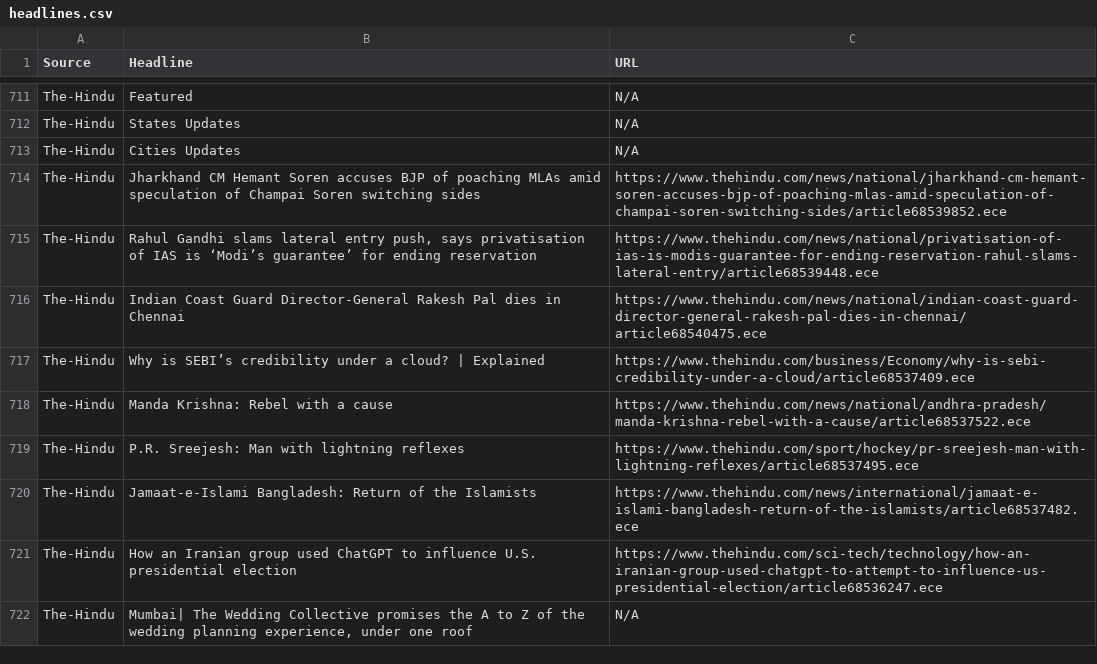
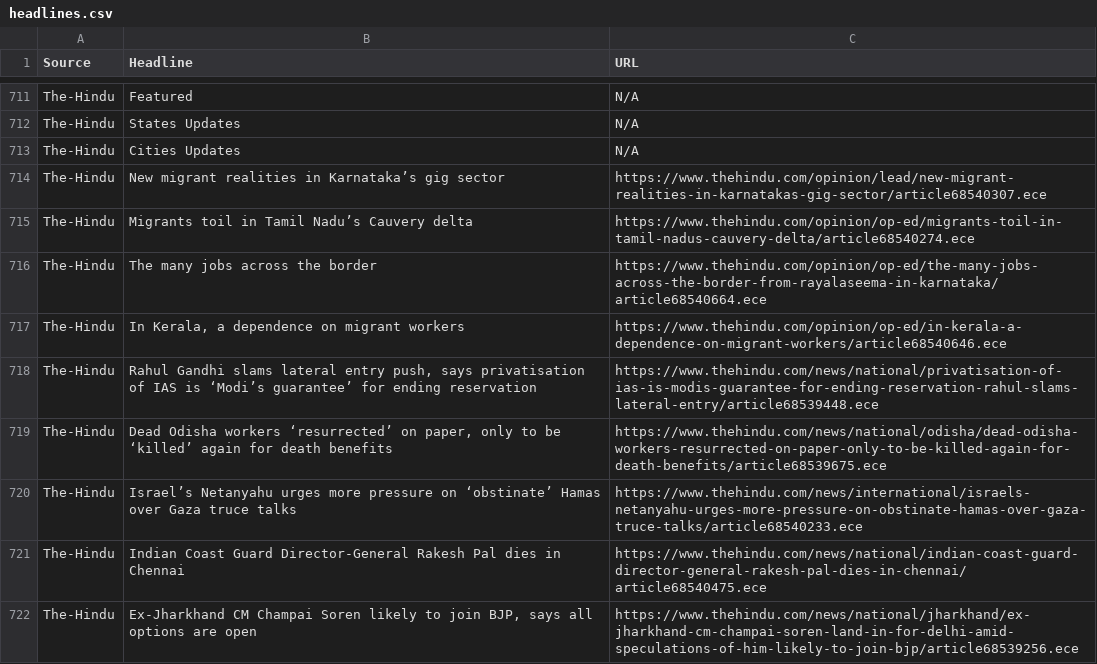
Before and after one commit to Terminator1601/news-scrapper, a CSV file: headlines/headlines.csv, drawn as a sheet; only a part is shown, gaps mark what is left out; the shorter side is filled out with more unchanged rows; the diff covers the shown part only.

```diff
--- a/headlines/headlines.csv
+++ b/headlines/headlines.csv
@@ -713,4 +713,10 @@ The-Hindu,States Updates,N/A
 The-Hindu,Cities Updates,N/A
-The-Hindu,Jharkhand CM Hemant Soren accuses BJP of poaching MLAs amid speculation of Champai Soren switching sides,https://www.thehindu.com/news/national/jharkhand-cm-hemant-soren-accuses-bjp-of-poaching-mlas-amid-speculation-of-champai-soren-switching-sides/article68539852.ece
+The-Hindu,New migrant realities in Karnataka’s gig sector,https://www.thehindu.com/opinion/lead/new-migrant-realities-in-karnatakas-gig-sector/article68540307.ece
+The-Hindu,Migrants toil in Tamil Nadu’s Cauvery delta,https://www.thehindu.com/opinion/op-ed/migrants-toil-in-tamil-nadus-cauvery-delta/article68540274.ece
+The-Hindu,The many jobs across the border,https://www.thehindu.com/opinion/op-ed/the-many-jobs-across-the-border-from-rayalaseema-in-karnataka/article68540664.ece
+The-Hindu,"In Kerala, a dependence on migrant workers",https://www.thehindu.com/opinion/op-ed/in-kerala-a-dependence-on-migrant-workers/article68540646.ece
 The-Hindu,"Rahul Gandhi slams lateral entry push, says privatisation of IAS is ‘Modi’s guarantee’ for ending reservation",https://www.thehindu.com/news/national/privatisation-of-ias-is-modis-guarantee-for-ending-reservation-rahul-slams-lateral-entry/article68539448.ece
+The-Hindu,"Dead Odisha workers ‘resurrected’ on paper, only to be ‘killed’ again for death benefits",https://www.thehindu.com/news/national/odisha/dead-odisha-workers-resurrected-on-paper-only-to-be-killed-again-for-death-benefits/article68539675.ece
+The-Hindu,Israel’s Netanyahu urges more pressure on ‘obstinate’ Hamas over Gaza truce talks,https://www.thehindu.com/news/international/israels-netanyahu-urges-more-pressure-on-obstinate-hamas-over-gaza-truce-talks/article68540233.ece
 The-Hindu,Indian Coast Guard Director-General Rakesh Pal dies in Chennai,https://www.thehindu.com/news/national/indian-coast-guard-director-general-rakesh-pal-dies-in-chennai/article68540475.ece
+The-Hindu,"Ex-Jharkhand CM Champai Soren likely to join BJP, says all options are open",https://www.thehindu.com/news/national/jharkhand/ex-jharkhand-cm-champai-soren-land-in-for-delhi-amid-speculations-of-him-likely-to-join-bjp/article68539256.ece
```
Also changed, not shown: 15 added rows, 6 removed rows, 1 moved row and 9 edited cells elsewhere in this file, headlines/cleaned_file.csv, headlines/filtered_headlines.csv, 4 other files.
